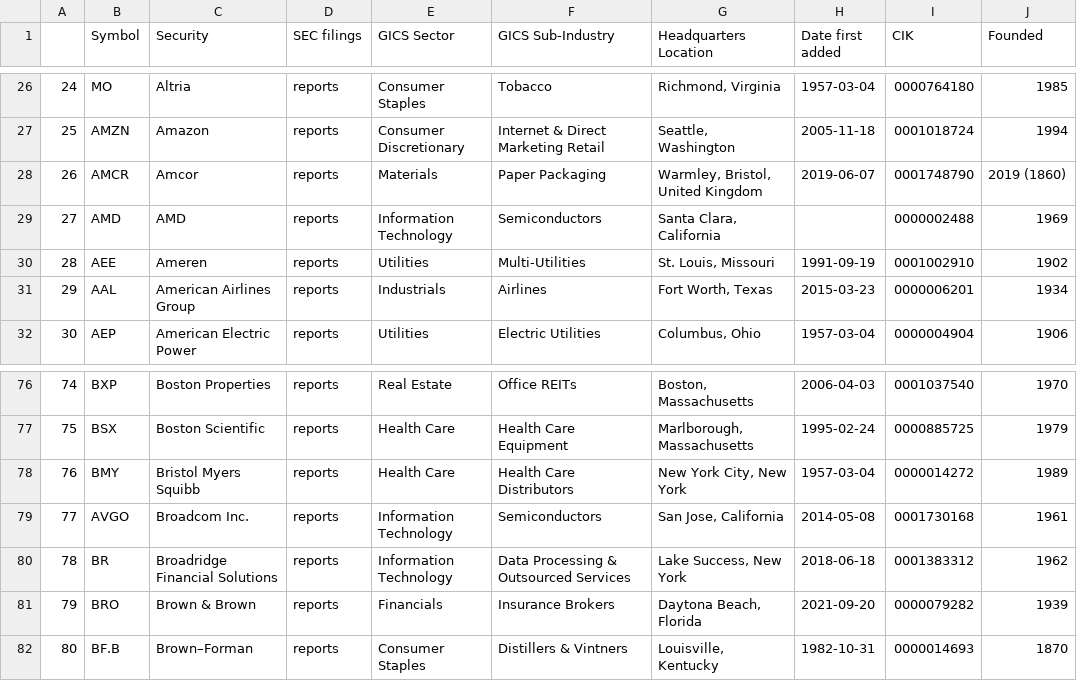
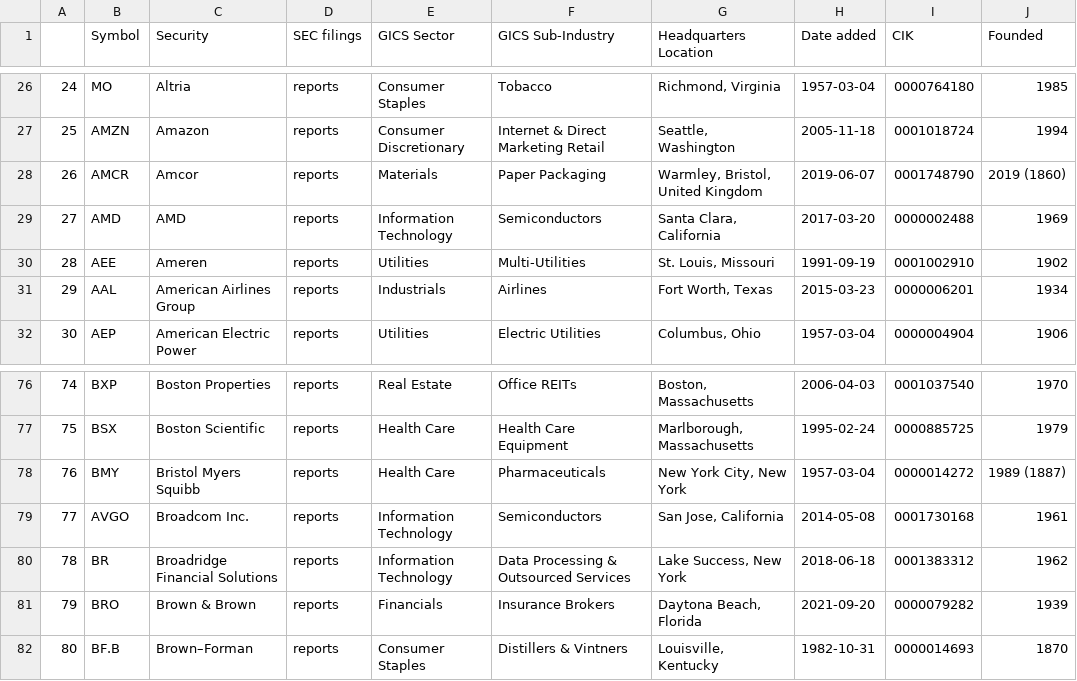
Before and after one commit to vvelicu/s-p500, a CSV file: data/SP500_Components.csv, drawn as a sheet; only a part is shown, gaps mark what is left out; the diff names each change by its address in the sheet, - before the commit and + after, or states it on an @@ line.

```diff
--- a/data/SP500_Components.csv
+++ b/data/SP500_Components.csv
-H1: Date first added
+H1: Date added
-H29 (Date added): (empty)
+H29 (Date added): 2017-03-20
-F78 (GICS Sub-Industry): Health Care Distributors
+F78 (GICS Sub-Industry): Pharmaceuticals
-J78 (Founded): 1989
+J78 (Founded): 1989 (1887)
```
